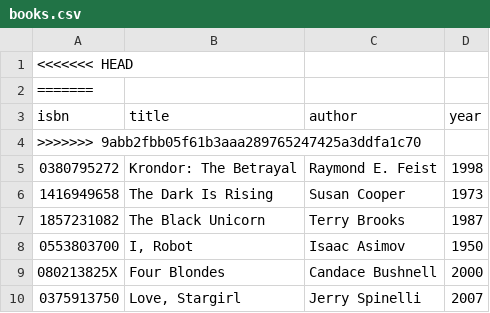
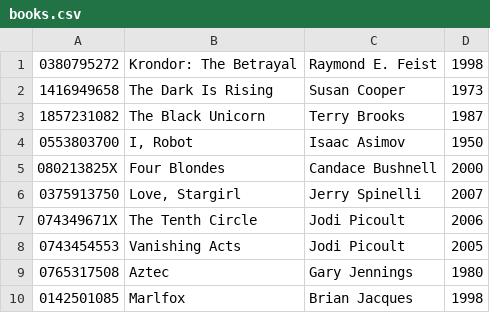
Before and after one commit to sac-colorado/my_project1, a CSV file: books.csv, drawn as a sheet; only a part is shown; the shorter side is filled out with more unchanged rows; the diff names each change by its address in the sheet, - before the commit and + after, or states it on an @@ line.

Commit message:
fixed the first line in the books.csv file

```diff
--- a/books.csv
+++ b/books.csv
-row 1: <<<<<<< HEAD
-row 2: =======
-row 3: isbn | title | author | year
-row 4: >>>>>>> 9abb2fbb05f61b3aaa289765247425a3ddfa1c70
```
